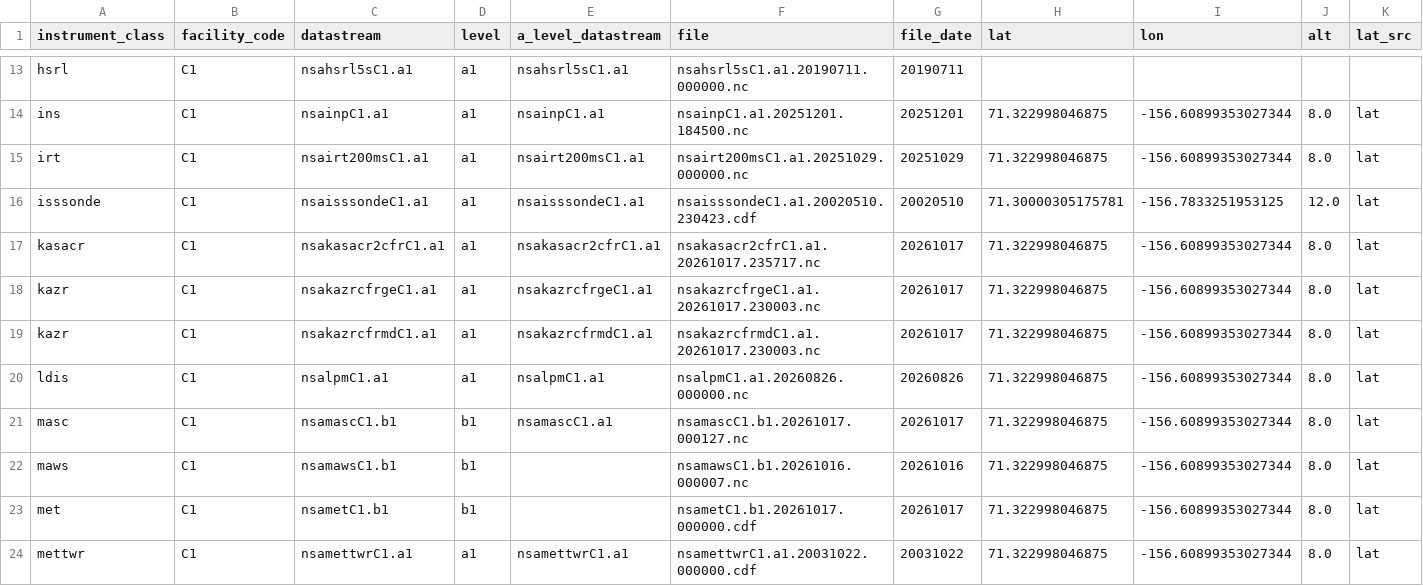
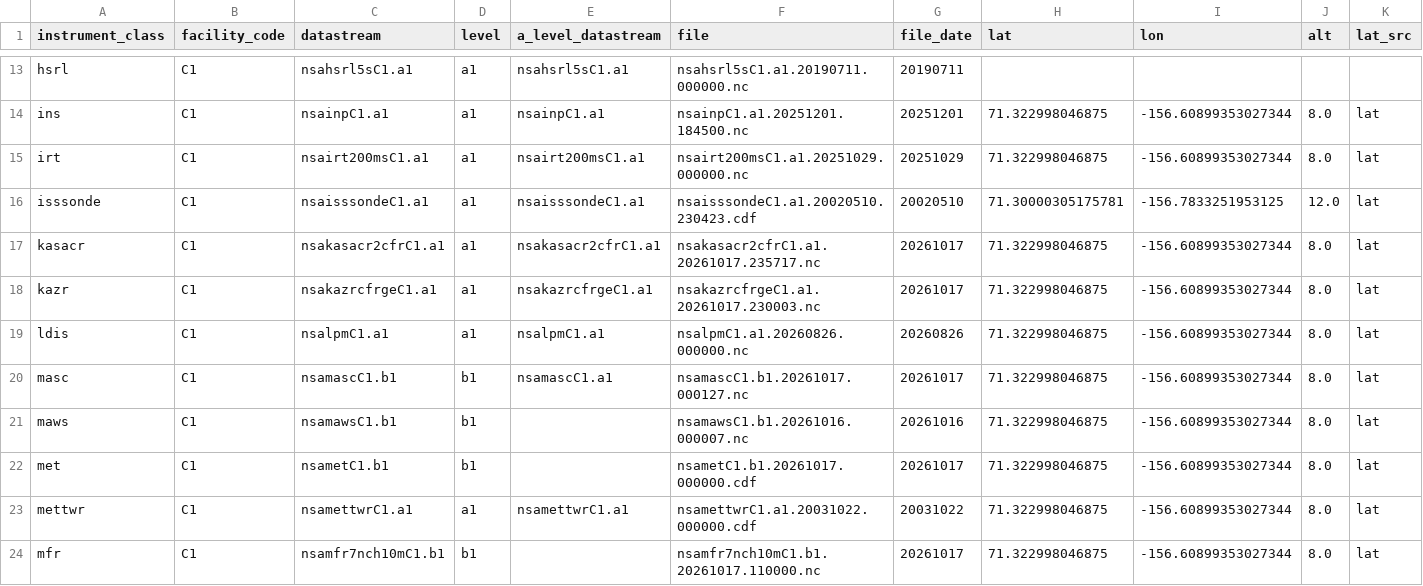
Before and after one commit to scollis/ai-skills, a CSV file: skills/nsa/arm-nsa-site/nsa_instrument_audit.csv, drawn as a sheet; only a part is shown, gaps mark what is left out; the shorter side is filled out with more unchanged rows; rows hold the shown columns only; the diff names each change by its address in the sheet, - before the commit and + after, or states it on an @@ line.

Commit message:
NSA instrument audit: drop duplicate KAZR a1 row (97 rows, 39 at C1 nominal)

```diff
--- a/skills/nsa/arm-nsa-site/nsa_instrument_audit.csv
+++ b/skills/nsa/arm-nsa-site/nsa_instrument_audit.csv
-row 19: kazr | C1 | nsakazrcfrmdC1.a1 | a1 | nsakazrcfrmdC1.a1 | nsakazrcfrmdC1.a1.20261017.230003.nc | 20261017 | 71.322998046875 | -156.60899353027344 | 8.0 | lat
```
Also changed, not shown: skills/nsa/utqiagvik-site-map/site_map_assets.csv, 3 other files.
